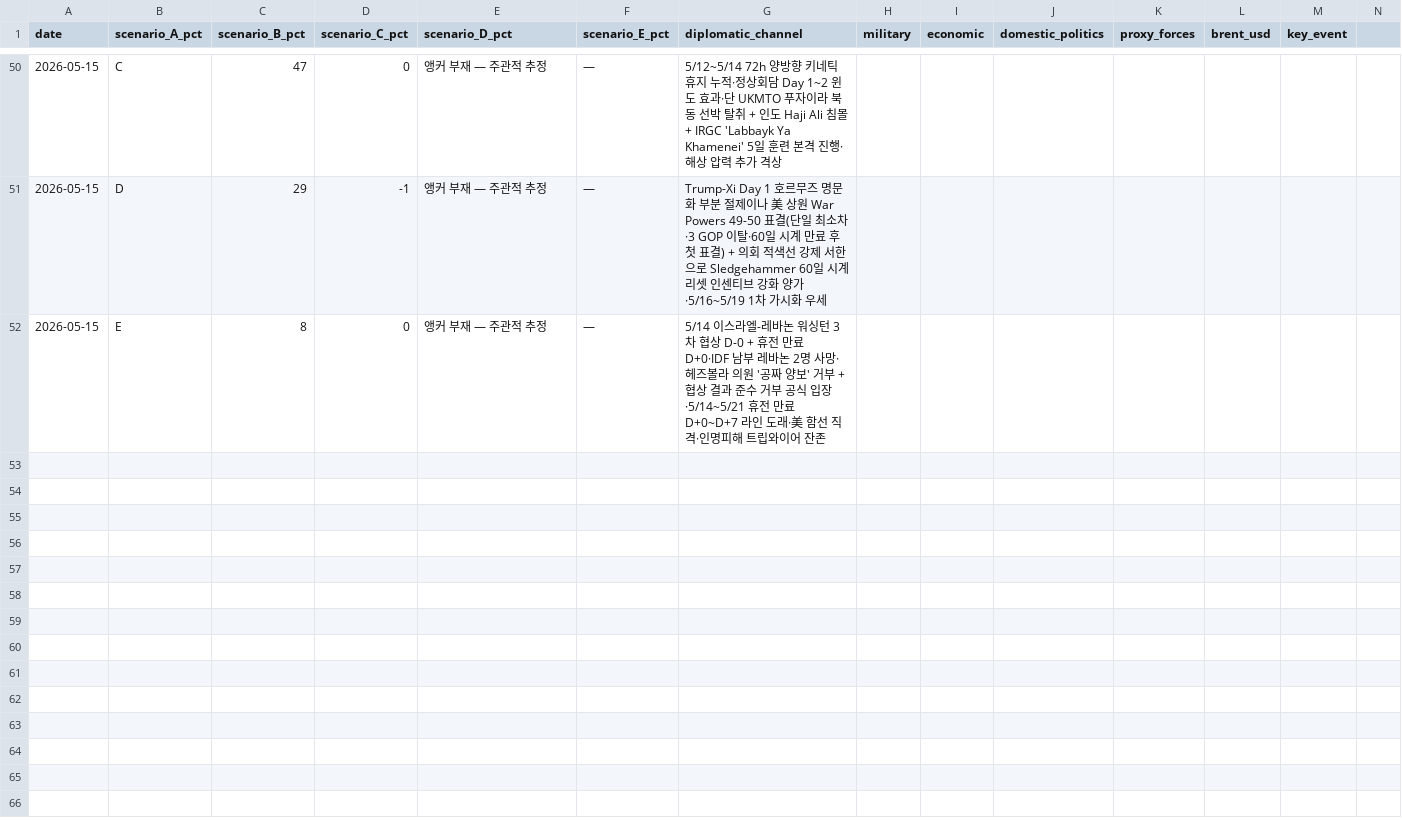
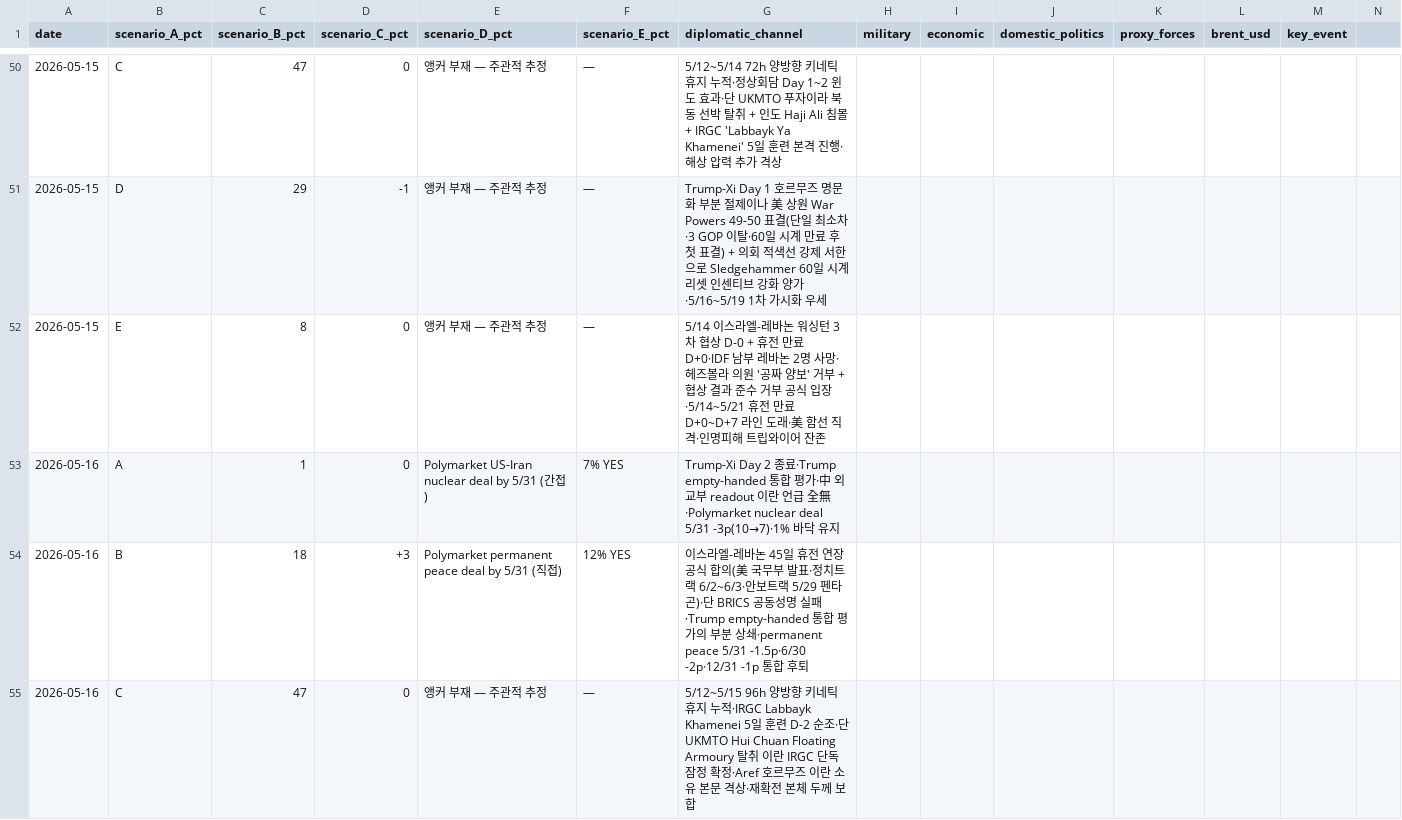
Before and after one commit to yeonwonho/iran-brief, a CSV file: reports/forecast-log.csv, drawn as a sheet; only a part is shown, gaps mark what is left out; rows hold the shown columns only; the diff covers the shown part only; the diff names each change by its address in the sheet, - before the commit and + after, or states it on an @@ line.

```diff
--- a/reports/forecast-log.csv
+++ b/reports/forecast-log.csv
+row 53: 2026-05-16 | A | 1 | 0 | Polymarket US-Iran nuclear deal by 5/31 (간접) | 7% YES | Trump-Xi Day 2 종료·Trump empty-handed 통합 평가·中 외교부 readout 이란 언급 全無·Polymarket nuclear deal 5/31 -3p(10→7)·1% 바닥 유지
+row 54: 2026-05-16 | B | 18 | +3 | Polymarket permanent peace deal by 5/31 (직접) | 12% YES | 이스라엘-레바논 45일 휴전 연장 공식 합의(美 국무부 발표·정치트랙 6/2~6/3·안보트랙 5/29 펜타곤)·단 BRICS 공동성명 실패·Trump empty-handed 통합 평가의 부분 상쇄·permanent peace 5/31 -1.5p·6/30 -2p·12/31 -1p 통합 후퇴
+row 55: 2026-05-16 | C | 47 | 0 | 앵커 부재 — 주관적 추정 | — | 5/12~5/15 96h 양방향 키네틱 휴지 누적·IRGC Labbayk Khamenei 5일 훈련 D-2 순조·단 UKMTO Hui Chuan Floating Armoury 탈취 이란 IRGC 단독 잠정 확정·Aref 호르무즈 이란 소유 본문 격상·재확전 본체 두께 보합
```
Also changed, not shown: 2 added rows elsewhere in this file, 1 other file.
